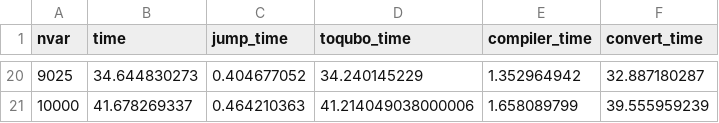
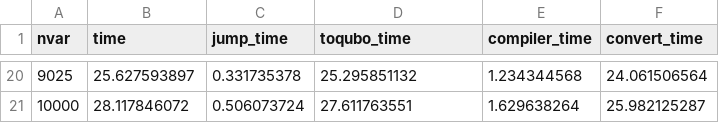
Before and after one commit to JuliaQUBO/ToQUBO-benchmark, a CSV file: benchmark/ToQUBO/results.tsp.csv, drawn as a sheet; only a part is shown, gaps mark what is left out; the diff covers the shown part only.

Commit message:
Refresh ToQUBO latest-stack timings

```diff
--- a/benchmark/ToQUBO/results.tsp.csv
+++ b/benchmark/ToQUBO/results.tsp.csv
@@ -20,2 +20,2 @@ nvar,time,jump_time,toqubo_time,compiler_time,convert_time
-9025,34.644830273,0.404677052,34.240145229,1.352964942,32.887180287
-10000,41.678269337,0.464210363,41.214049038000006,1.658089799,39.555959239
+9025,25.627593897,0.331735378,25.295851132,1.234344568,24.061506564
+10000,28.117846072,0.506073724,27.611763551,1.629638264,25.982125287
```
Also changed, not shown: 90 edited cells elsewhere in this file, benchmark/ToQUBO/results.npp.csv, 7 other files.
